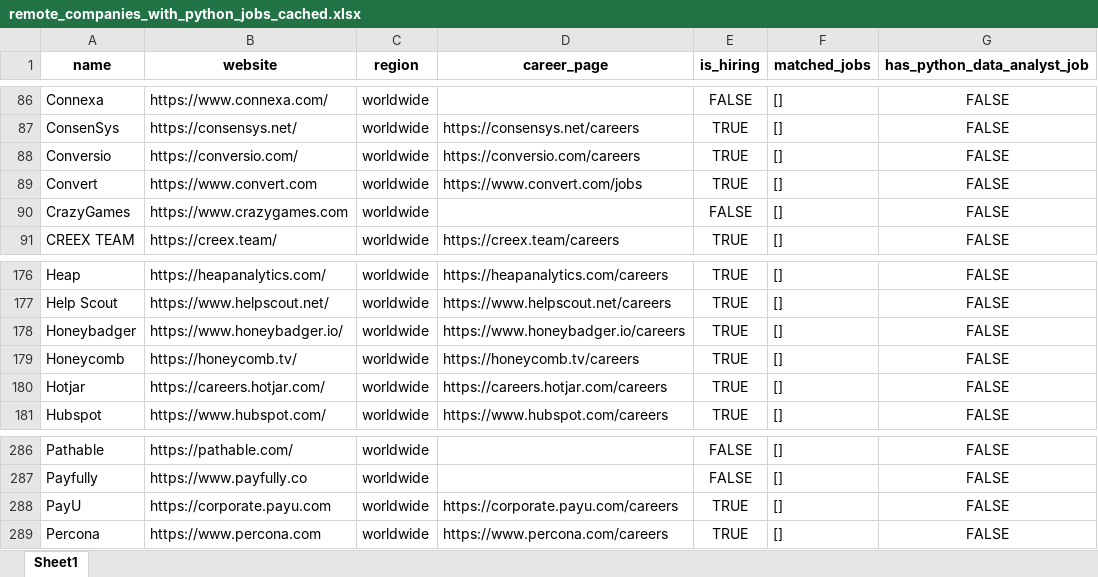
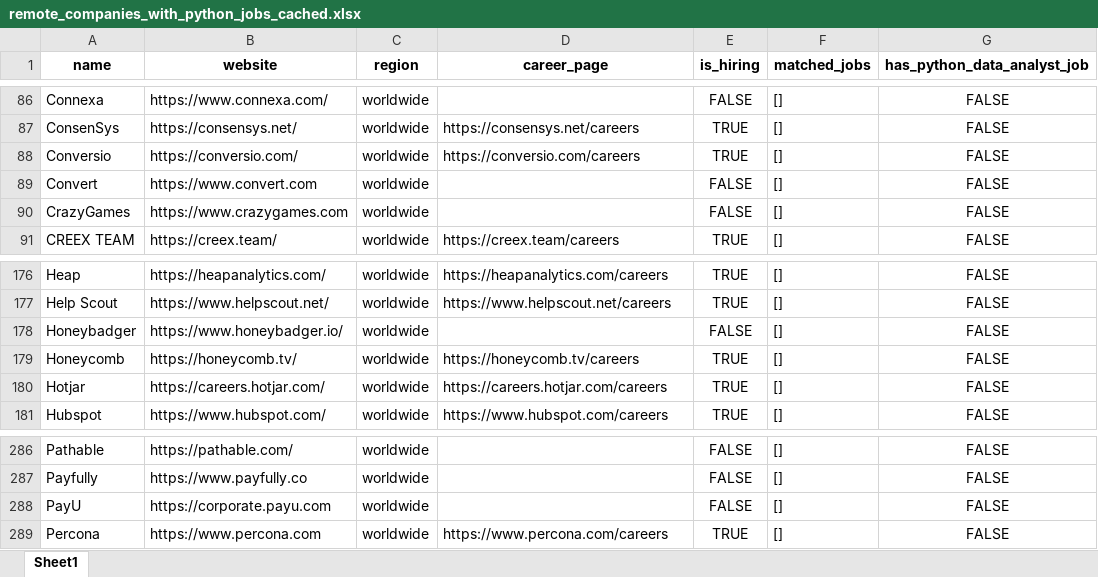
Before and after one commit to ChiaraVan1/remote-job-monitor, an Excel workbook: remote_companies_with_python_jobs_cached.xlsx, sheet Sheet1, drawn as a sheet; only a part is shown, gaps mark what is left out; values as stored, in another font and other column widths than the file's, no borders; the diff names each change by its address in the sheet, - before the commit and + after, or states it on an @@ line.

```diff
--- a/remote_companies_with_python_jobs_cached.xlsx (sheet Sheet1)
+++ b/remote_companies_with_python_jobs_cached.xlsx (sheet Sheet1)
-D89 (career_page): https://www.convert.com/jobs
+D89 (career_page): (empty)
-E89 (is_hiring): TRUE
+E89 (is_hiring): FALSE
-D178 (career_page): https://www.honeybadger.io/careers
+D178 (career_page): (empty)
-E178 (is_hiring): TRUE
+E178 (is_hiring): FALSE
-D288 (career_page): https://corporate.payu.com/careers
+D288 (career_page): (empty)
-E288 (is_hiring): TRUE
+E288 (is_hiring): FALSE
```
Also changed, not shown: 1 other file.
